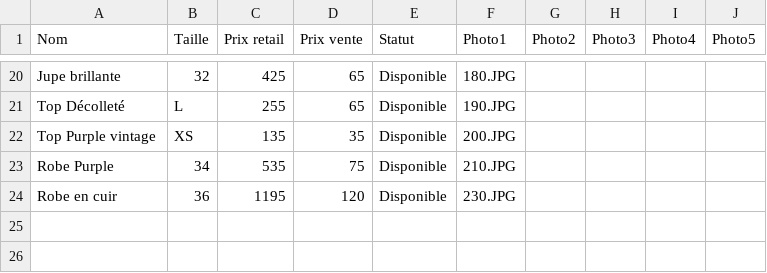
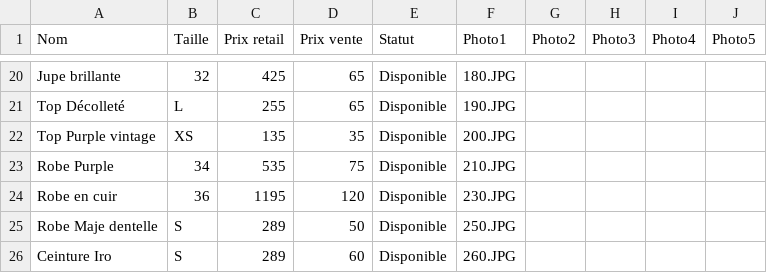
Before and after one commit to spaps74/catalogue-iro, a CSV file: produits.csv, drawn as a sheet; only a part is shown, gaps mark what is left out.

Commit message:
Update produits.csv

```diff
--- a/produits.csv
+++ b/produits.csv
@@ -24 +24,3 @@ Robe Purple;34;535;75;Disponible;210.JPG;;;;
 Robe en cuir;36;1195;120;Disponible;230.JPG;;;;
+Robe Maje dentelle;S;289;50;Disponible;250.JPG;;;;
+Ceinture Iro;S;289;60;Disponible;260.JPG;;;;
```
